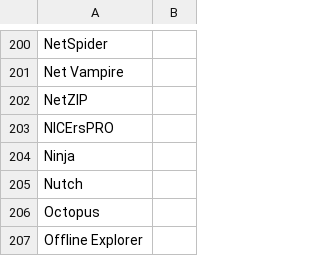
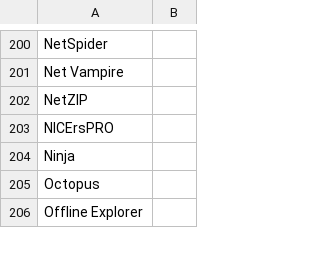
Before and after one commit to CorEngTeam/Public, a CSV file: useragents_blacklist.csv, drawn as a sheet; only a part is shown, gaps mark what is left out; the diff names each change by its address in the sheet, - before the commit and + after, or states it on an @@ line.

Commit message:
Update useragents_blacklist.csv

```diff
--- a/useragents_blacklist.csv
+++ b/useragents_blacklist.csv
-row 205: Nutch
```
